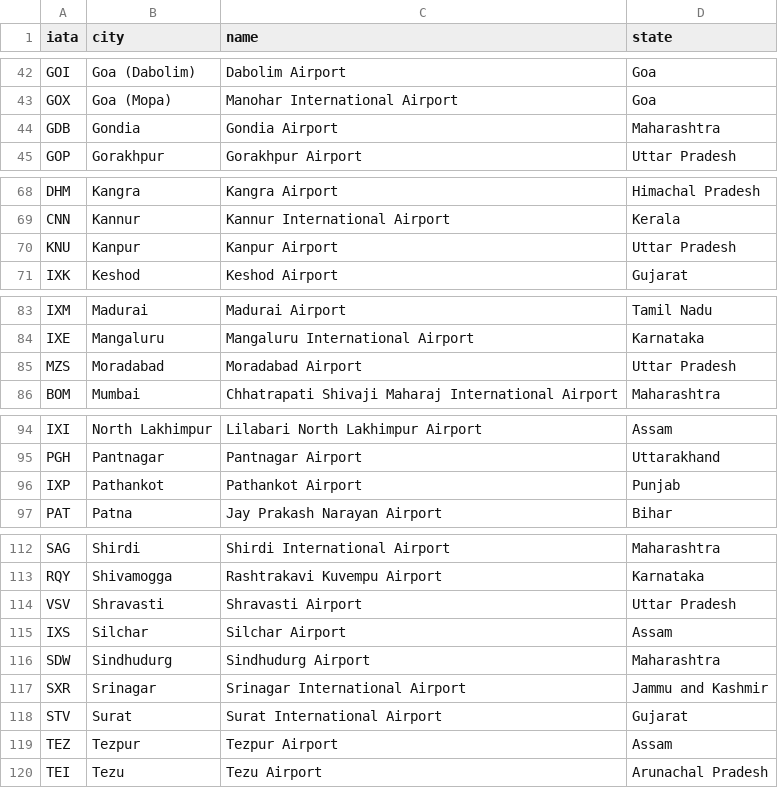
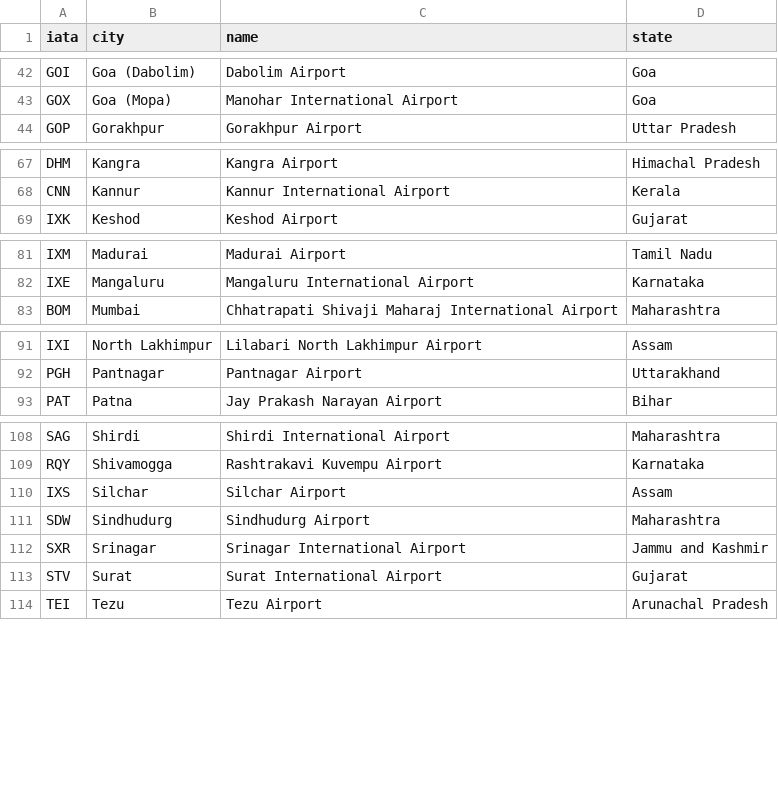
Before and after one commit to OpenSpeaks/archivingthepresent, a CSV file: docs/assets/airports.csv, drawn as a sheet; only a part is shown, gaps mark what is left out.

Commit message:
drop 6 airports with no flights in Sep

```diff
--- a/docs/assets/airports.csv
+++ b/docs/assets/airports.csv
@@ -43,3 +43,2 @@ GOI,Goa (Dabolim),Dabolim Airport,Goa
 GOX,Goa (Mopa),Manohar International Airport,Goa
-GDB,Gondia,Gondia Airport,Maharashtra
 GOP,Gorakhpur,Gorakhpur Airport,Uttar Pradesh
@@ -69,3 +68,2 @@ DHM,Kangra,Kangra Airport,Himachal Pradesh
 CNN,Kannur,Kannur International Airport,Kerala
-KNU,Kanpur,Kanpur Airport,Uttar Pradesh
 IXK,Keshod,Keshod Airport,Gujarat
@@ -84,3 +82,2 @@ IXM,Madurai,Madurai Airport,Tamil Nadu
 IXE,Mangaluru,Mangaluru International Airport,Karnataka
-MZS,Moradabad,Moradabad Airport,Uttar Pradesh
 BOM,Mumbai,Chhatrapati Shivaji Maharaj International Airport,Maharashtra
@@ -95,3 +92,2 @@ IXI,North Lakhimpur,Lilabari North Lakhimpur Airport,Assam
 PGH,Pantnagar,Pantnagar Airport,Uttarakhand
-IXP,Pathankot,Pathankot Airport,Punjab
 PAT,Patna,Jay Prakash Narayan Airport,Bihar
@@ -113,3 +109,2 @@ SAG,Shirdi,Shirdi International Airport,Maharashtra
 RQY,Shivamogga,Rashtrakavi Kuvempu Airport,Karnataka
-VSV,Shravasti,Shravasti Airport,Uttar Pradesh
 IXS,Silchar,Silchar Airport,Assam
@@ -118,3 +113,2 @@ SXR,Srinagar,Srinagar International Airport,Jammu and Kashmir
 STV,Surat,Surat International Airport,Gujarat
-TEZ,Tezpur,Tezpur Airport,Assam
 TEI,Tezu,Tezu Airport,Arunachal Pradesh
```
Also changed, not shown: 17 other files.
